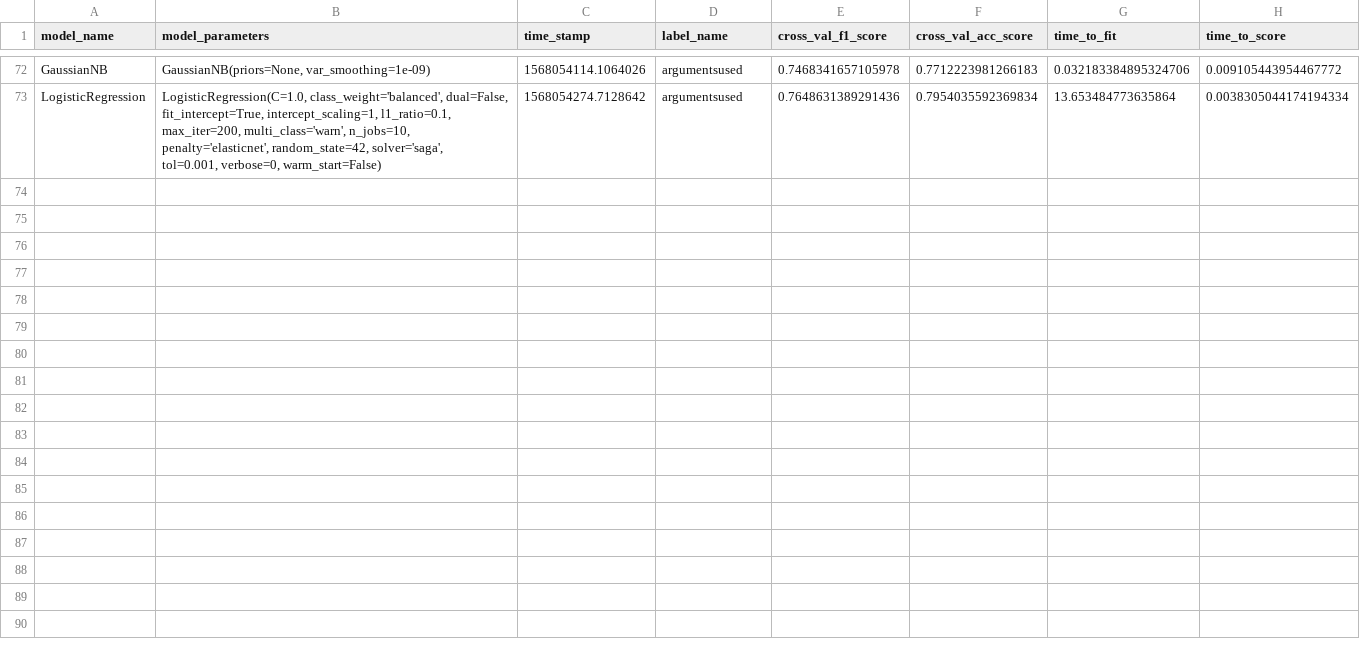
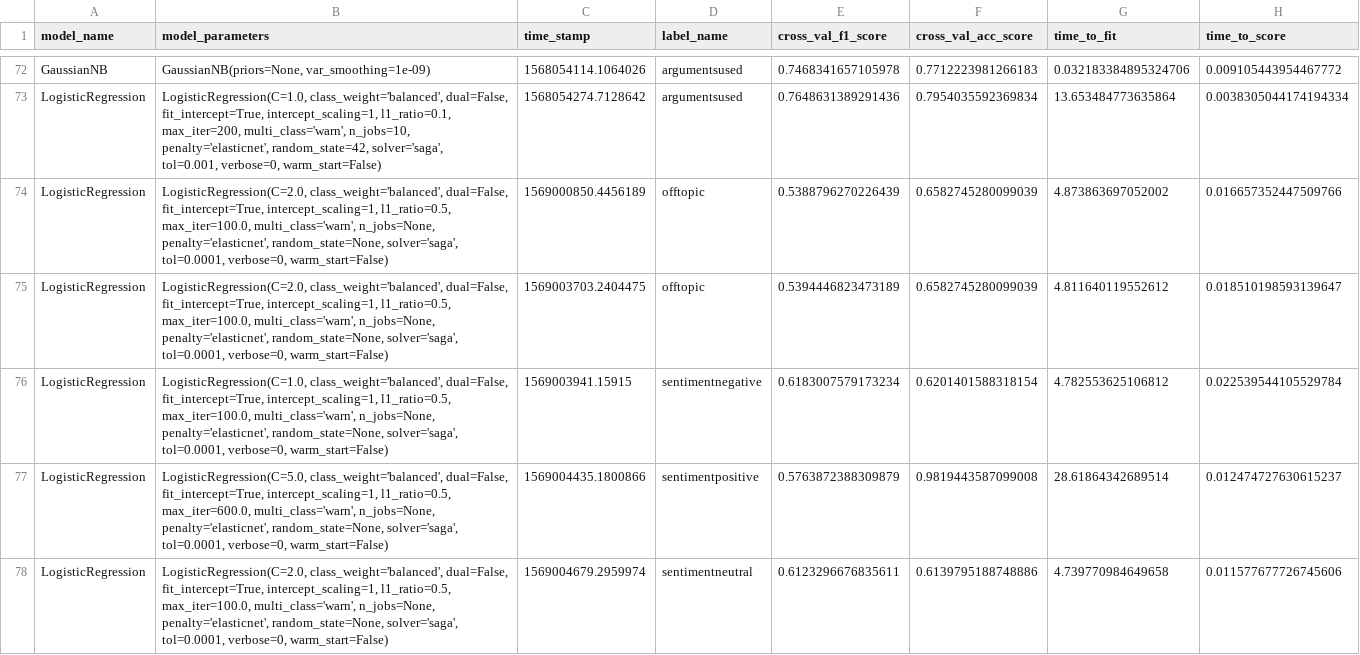
Before and after one commit to juananpe/forum40, a CSV file: classification-service/performance.csv, drawn as a sheet; only a part is shown, gaps mark what is left out; the diff covers the shown part only.

```diff
--- a/classification-service/performance.csv
+++ b/classification-service/performance.csv
@@ -334 +334,26 @@ LogisticRegression,"LogisticRegression(C=1.0, class_weight='balanced', dual=Fals
                    tol=0.001, verbose=0, warm_start=False)",1568054274.7128642,argumentsused,0.7648631389291436,0.7954035592369834,13.653484773635864,0.0038305044174194334
+LogisticRegression,"LogisticRegression(C=2.0, class_weight='balanced', dual=False,
+                   fit_intercept=True, intercept_scaling=1, l1_ratio=0.5,
+                   max_iter=100.0, multi_class='warn', n_jobs=None,
+                   penalty='elasticnet', random_state=None, solver='saga',
+                   tol=0.0001, verbose=0, warm_start=False)",1569000850.4456189,offtopic,0.5388796270226439,0.6582745280099039,4.873863697052002,0.016657352447509766
+LogisticRegression,"LogisticRegression(C=2.0, class_weight='balanced', dual=False,
+                   fit_intercept=True, intercept_scaling=1, l1_ratio=0.5,
+                   max_iter=100.0, multi_class='warn', n_jobs=None,
+                   penalty='elasticnet', random_state=None, solver='saga',
+                   tol=0.0001, verbose=0, warm_start=False)",1569003703.2404475,offtopic,0.5394446823473189,0.6582745280099039,4.811640119552612,0.018510198593139647
+LogisticRegression,"LogisticRegression(C=1.0, class_weight='balanced', dual=False,
+                   fit_intercept=True, intercept_scaling=1, l1_ratio=0.5,
+                   max_iter=100.0, multi_class='warn', n_jobs=None,
+                   penalty='elasticnet', random_state=None, solver='saga',
+                   tol=0.0001, verbose=0, warm_start=False)",1569003941.15915,sentimentnegative,0.6183007579173234,0.6201401588318154,4.782553625106812,0.022539544105529784
+LogisticRegression,"LogisticRegression(C=5.0, class_weight='balanced', dual=False,
+                   fit_intercept=True, intercept_scaling=1, l1_ratio=0.5,
+                   max_iter=600.0, multi_class='warn', n_jobs=None,
+                   penalty='elasticnet', random_state=None, solver='saga',
+                   tol=0.0001, verbose=0, warm_start=False)",1569004435.1800866,sentimentpositive,0.5763872388309879,0.9819443587099008,28.61864342689514,0.012474727630615237
+LogisticRegression,"LogisticRegression(C=2.0, class_weight='balanced', dual=False,
+                   fit_intercept=True, intercept_scaling=1, l1_ratio=0.5,
+                   max_iter=100.0, multi_class='warn', n_jobs=None,
+                   penalty='elasticnet', random_state=None, solver='saga',
+                   tol=0.0001, verbose=0, warm_start=False)",1569004679.2959974,sentimentneutral,0.6123296676835611,0.6139795188748886,4.739770984649658,0.011577677726745606
```
Also changed, not shown: 5 added rows elsewhere in this file, 10 other files.
